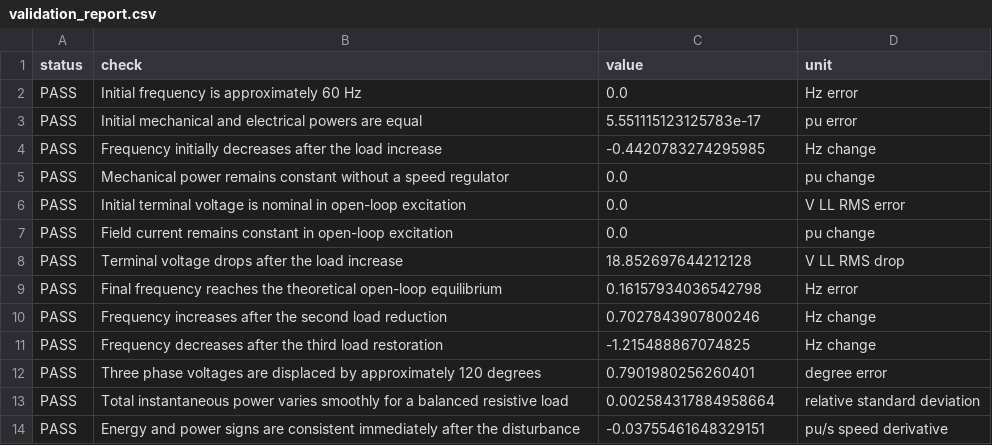
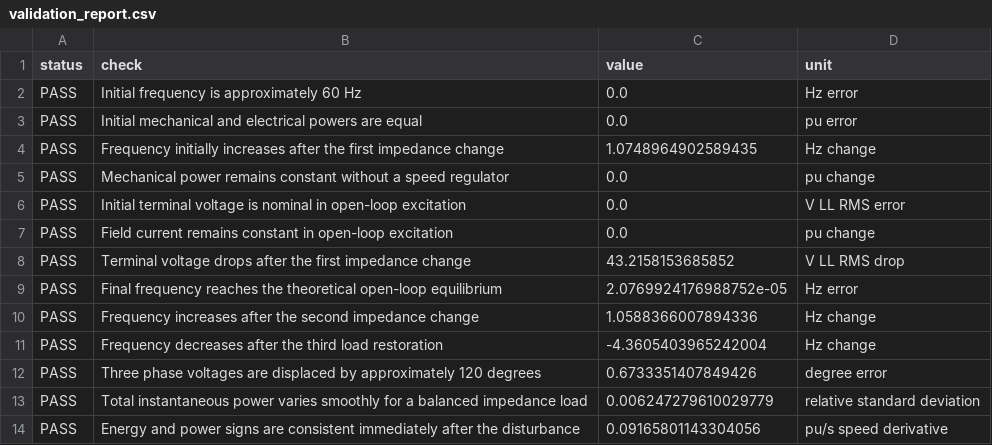
Before and after one commit to angelohafner/dynamic_ac_generator_open_loop_three_step_load_10_40_70s_speed_voltage_slip_gif_mp4_study, a CSV file: results/validation_report.csv, drawn as a sheet.

```diff
--- a/results/validation_report.csv
+++ b/results/validation_report.csv
@@ -2,4 +2,4 @@ status,check,value,unit
 PASS,Initial frequency is approximately 60 Hz,0.0,Hz error
-PASS,Initial mechanical and electrical powers are equal,5.551115123125783e-17,pu error
-PASS,Frequency initially decreases after the load increase,-0.4420783274295985,Hz change
+PASS,Initial mechanical and electrical powers are equal,0.0,pu error
+PASS,Frequency initially increases after the first impedance change,1.0748964902589435,Hz change
 PASS,Mechanical power remains constant without a speed regulator,0.0,pu change
@@ -7,8 +7,8 @@ PASS,Initial terminal voltage is nominal in open-loop excitation,0.0,V LL RMS er
 PASS,Field current remains constant in open-loop excitation,0.0,pu change
-PASS,Terminal voltage drops after the load increase,18.852697644212128,V LL RMS drop
-PASS,Final frequency reaches the theoretical open-loop equilibrium,0.16157934036542798,Hz error
-PASS,Frequency increases after the second load reduction,0.7027843907800246,Hz change
-PASS,Frequency decreases after the third load restoration,-1.215488867074825,Hz change
-PASS,Three phase voltages are displaced by approximately 120 degrees,0.7901980256260401,degree error
-PASS,Total instantaneous power varies smoothly for a balanced resistive load,0.002584317884958664,relative standard deviation
-PASS,Energy and power signs are consistent immediately after the disturbance,-0.03755461648329151,pu/s speed derivative
+PASS,Terminal voltage drops after the first impedance change,43.2158153685852,V LL RMS drop
+PASS,Final frequency reaches the theoretical open-loop equilibrium,2.0769924176988752e-05,Hz error
+PASS,Frequency increases after the second impedance change,1.0588366007894336,Hz change
+PASS,Frequency decreases after the third load restoration,-4.3605403965242004,Hz change
+PASS,Three phase voltages are displaced by approximately 120 degrees,0.6733351407849426,degree error
+PASS,Total instantaneous power varies smoothly for a balanced impedance load,0.006247279610029779,relative standard deviation
+PASS,Energy and power signs are consistent immediately after the disturbance,0.09165801143304056,pu/s speed derivative
```
Also changed, not shown: results/damping_theory.csv, results/dynamic_generator_summary.csv, 46 other files.
